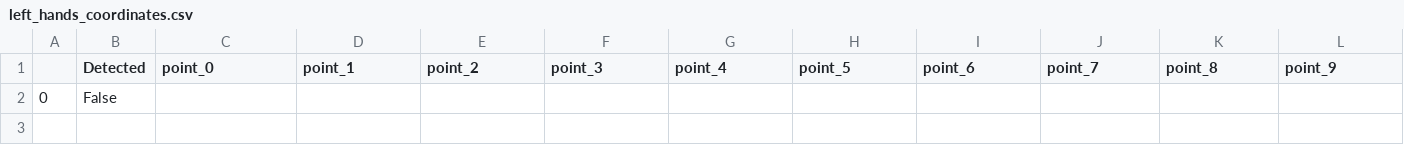
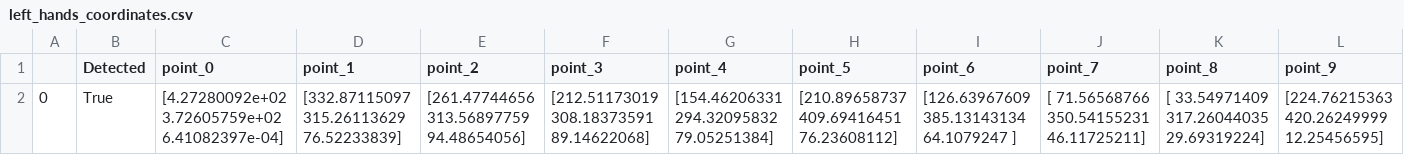
Before and after one commit to awilliea/hand_angles_detection, a CSV file: Outputs/output_image_2/left_hands_coordinates.csv, drawn as a sheet; only a part is shown; removed rows and columns are numbered as before the commit, all else as after; rows hold the shown columns only; the diff names each change by its address in the sheet, - before the commit and + after, or states it on an @@ line.

```diff
--- a/Outputs/output_image_2/left_hands_coordinates.csv
+++ b/Outputs/output_image_2/left_hands_coordinates.csv
-row 2: 0 | False
+row 2: 0 | True | [4.27280092e+02 3.72605759e+02 6.41082397e-04] | [332.87115097 315.26113629 76.52233839] | [261.47744656 313.56897759 94.48654056] | [212.51173019 308.18373591 89.14622068] | [154.46206331 294.32095832 79.05251384] | [210.89658737 409.69416451 76.23608112] | [126.63967609 385.13143134 64.1079247 ] | [ 71.56568766 350.54155231 46.11725211] | [ 33.54971409 317.26044035 29.69319224] | [224.76215363 420.26249999 12.25456595]
```
Also changed, not shown: Outputs/output_image_2/left_hands_angles.csv, 9 other files.
